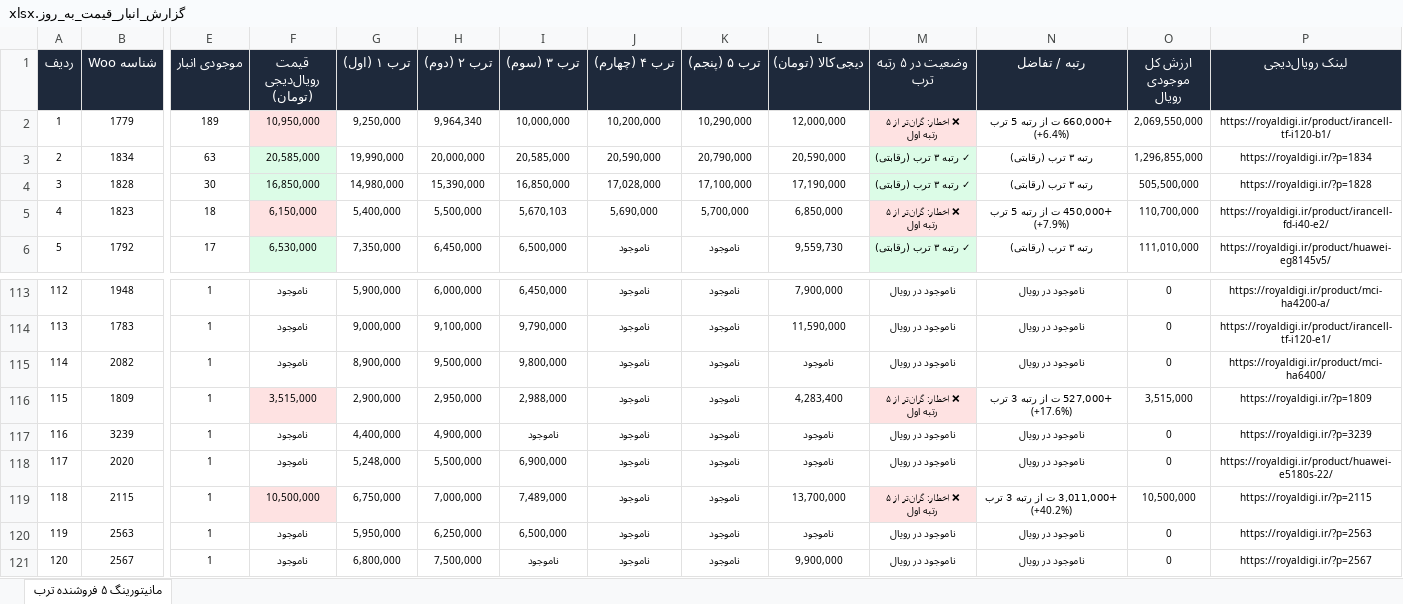
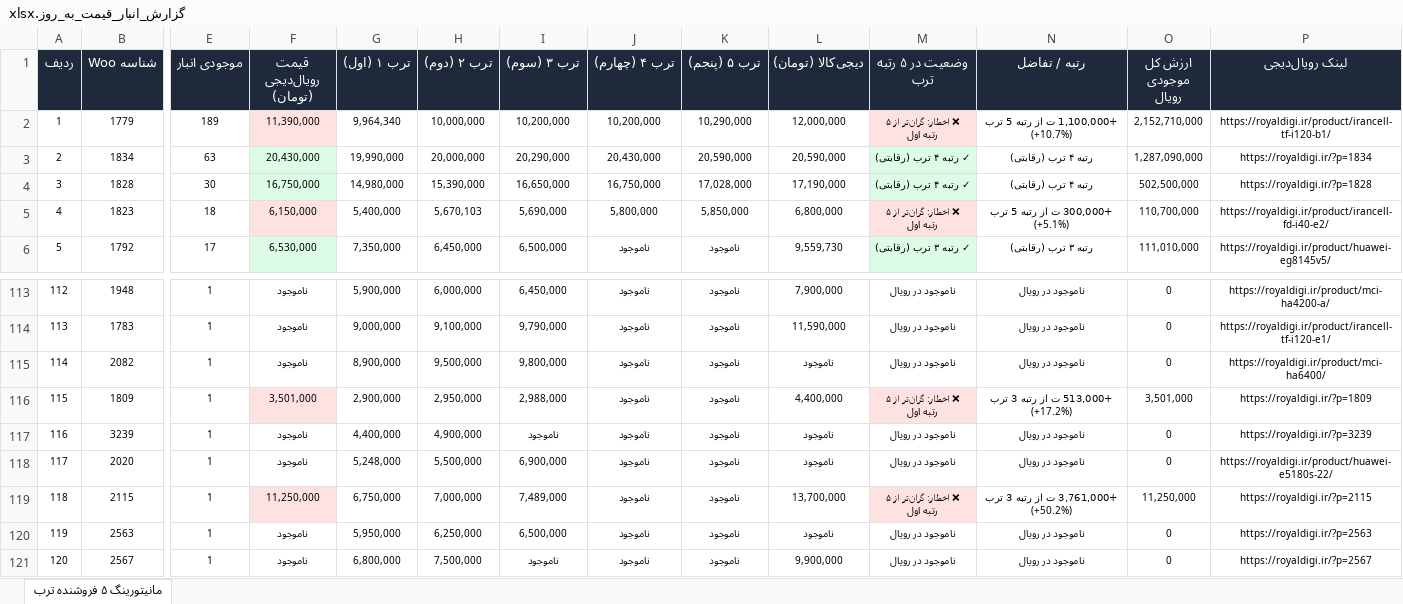
Before and after one commit to pouria-maleki/price-monitor, an Excel workbook: data/گزارش_انبار_قیمت_به_روز.xlsx, sheet مانیتورینگ ۵ فروشنده ترب, drawn as a sheet; only a part is shown, gaps mark what is left out; values as stored, in another font and other column widths than the file's, no borders; the diff covers the shown part only; the diff names each change by its address in the sheet, - before the commit and + after, or states it on an @@ line.

```diff
--- a/data/گزارش_انبار_قیمت_به_روز.xlsx (sheet مانیتورینگ ۵ فروشنده ترب)
+++ b/data/گزارش_انبار_قیمت_به_روز.xlsx (sheet مانیتورینگ ۵ فروشنده ترب)
-F2 (قیمت رویال‌دیجی (تومان)): 10,950,000
+F2 (قیمت رویال‌دیجی (تومان)): 11,390,000
-G2 (ترب ۱ (اول)): 9,250,000
+G2 (ترب ۱ (اول)): 9,964,340
-H2 (ترب ۲ (دوم)): 9,964,340
+H2 (ترب ۲ (دوم)): 10,000,000
-I2 (ترب ۳ (سوم)): 10,000,000
+I2 (ترب ۳ (سوم)): 10,200,000
-N2 (رتبه / تفاضل): +660,000 ت از رتبه 5 ترب (+6.4%)
+N2 (رتبه / تفاضل): +1,100,000 ت از رتبه 5 ترب (+10.7%)
-O2 (ارزش کل موجودی رویال): 2,069,550,000
+O2 (ارزش کل موجودی رویال): 2,152,710,000
-F3 (قیمت رویال‌دیجی (تومان)): 20,585,000
+F3 (قیمت رویال‌دیجی (تومان)): 20,430,000
-I3 (ترب ۳ (سوم)): 20,585,000
+I3 (ترب ۳ (سوم)): 20,290,000
-J3 (ترب ۴ (چهارم)): 20,590,000
+J3 (ترب ۴ (چهارم)): 20,430,000
-K3 (ترب ۵ (پنجم)): 20,790,000
+K3 (ترب ۵ (پنجم)): 20,590,000
-M3:M4 (وضعیت در ۵ رتبه ترب): ✓ رتبه ۳ ترب (رقابتی)
+M3:M4 (وضعیت در ۵ رتبه ترب): ✓ رتبه ۴ ترب (رقابتی)
-N3:N4 (رتبه / تفاضل): رتبه ۳ ترب (رقابتی)
+N3:N4 (رتبه / تفاضل): رتبه ۴ ترب (رقابتی)
-O3 (ارزش کل موجودی رویال): 1,296,855,000
+O3 (ارزش کل موجودی رویال): 1,287,090,000
-F4 (قیمت رویال‌دیجی (تومان)): 16,850,000
+F4 (قیمت رویال‌دیجی (تومان)): 16,750,000
-I4 (ترب ۳ (سوم)): 16,850,000
+I4 (ترب ۳ (سوم)): 16,650,000
-J4 (ترب ۴ (چهارم)): 17,028,000
+J4 (ترب ۴ (چهارم)): 16,750,000
-K4 (ترب ۵ (پنجم)): 17,100,000
+K4 (ترب ۵ (پنجم)): 17,028,000
-O4 (ارزش کل موجودی رویال): 505,500,000
+O4 (ارزش کل موجودی رویال): 502,500,000
-H5 (ترب ۲ (دوم)): 5,500,000
+H5 (ترب ۲ (دوم)): 5,670,103
-I5 (ترب ۳ (سوم)): 5,670,103
+I5 (ترب ۳ (سوم)): 5,690,000
-J5 (ترب ۴ (چهارم)): 5,690,000
+J5 (ترب ۴ (چهارم)): 5,800,000
-K5 (ترب ۵ (پنجم)): 5,700,000
+K5 (ترب ۵ (پنجم)): 5,850,000
-L5 (دیجی‌کالا (تومان)): 6,850,000
+L5 (دیجی‌کالا (تومان)): 6,800,000
-N5 (رتبه / تفاضل): +450,000 ت از رتبه 5 ترب (+7.9%)
+N5 (رتبه / تفاضل): +300,000 ت از رتبه 5 ترب (+5.1%)
-F116 (قیمت رویال‌دیجی (تومان)): 3,515,000
+F116 (قیمت رویال‌دیجی (تومان)): 3,501,000
-L116 (دیجی‌کالا (تومان)): 4,283,400
+L116 (دیجی‌کالا (تومان)): 4,400,000
-N116 (رتبه / تفاضل): +527,000 ت از رتبه 3 ترب (+17.6%)
+N116 (رتبه / تفاضل): +513,000 ت از رتبه 3 ترب (+17.2%)
-O116 (ارزش کل موجودی رویال): 3,515,000
+O116 (ارزش کل موجودی رویال): 3,501,000
-F119 (قیمت رویال‌دیجی (تومان)): 10,500,000
+F119 (قیمت رویال‌دیجی (تومان)): 11,250,000
-N119 (رتبه / تفاضل): +3,011,000 ت از رتبه 3 ترب (+40.2%)
+N119 (رتبه / تفاضل): +3,761,000 ت از رتبه 3 ترب (+50.2%)
-O119 (ارزش کل موجودی رویال): 10,500,000
+O119 (ارزش کل موجودی رویال): 11,250,000
```
Also changed, not shown: 176 edited cells and cell formats elsewhere in this sheet, frontend/public/data/گزارش_انبار_قیمت_به_روز.xlsx, گزارش_انبار_قیمت_به_روز.xlsx, 4 other files.
